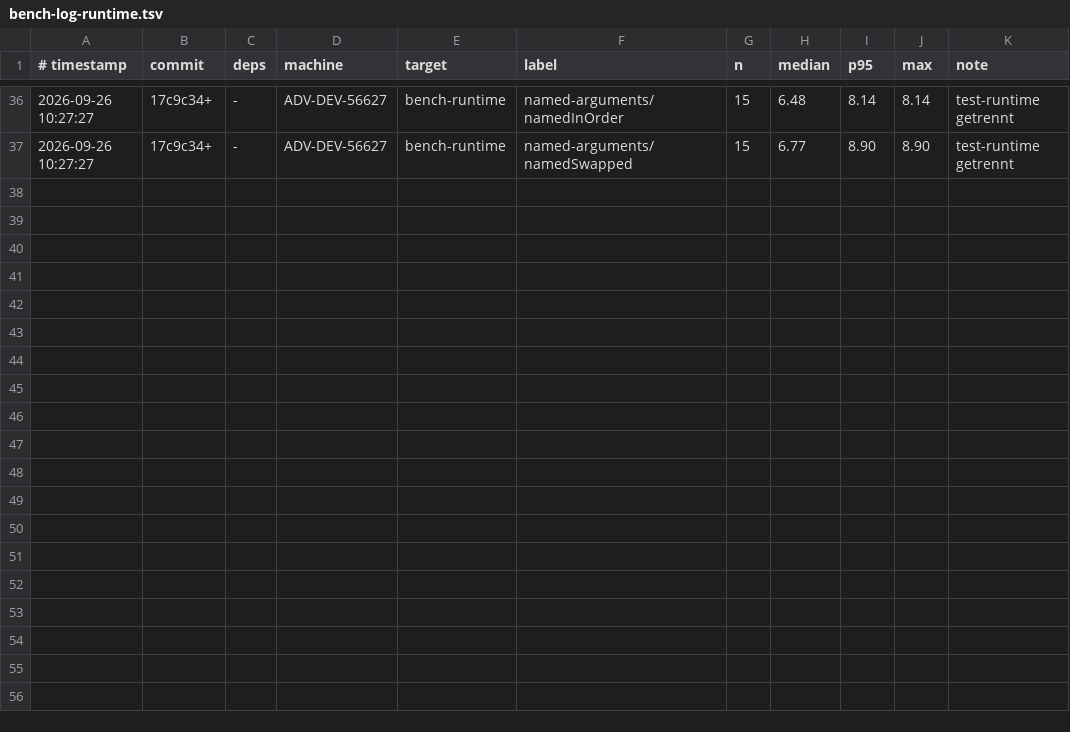
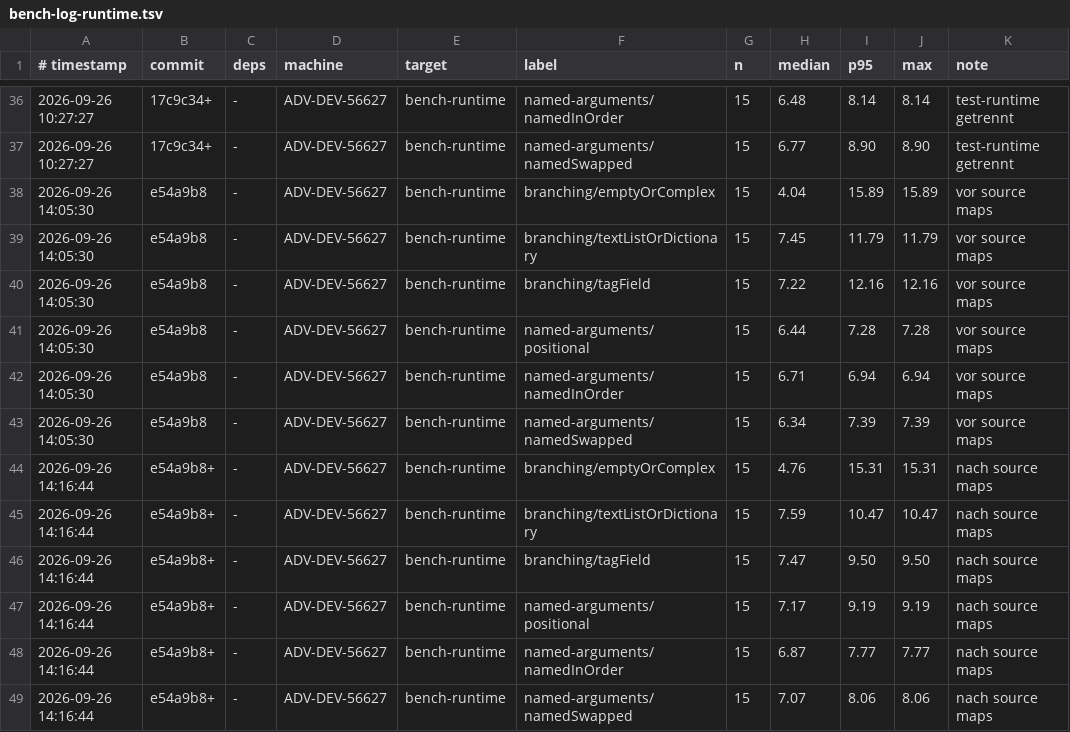
Before and after one commit to JulianXander/jul-compiler, a TSV file: scripts/bench-log-runtime.tsv, drawn as a sheet; only a part is shown, gaps mark what is left out; the diff names each change by its address in the sheet, - before the commit and + after, or states it on an @@ line.

Commit message:
sourcemaps

```diff
--- a/scripts/bench-log-runtime.tsv
+++ b/scripts/bench-log-runtime.tsv
+row 38: 2026-09-26 14:05:30 | e54a9b8 | - | ADV-DEV-56627 | bench-runtime | branching/emptyOrComplex | 15 | 4.04 | 15.89 | 15.89 | vor source maps
+row 39: 2026-09-26 14:05:30 | e54a9b8 | - | ADV-DEV-56627 | bench-runtime | branching/textListOrDictionary | 15 | 7.45 | 11.79 | 11.79 | vor source maps
+row 40: 2026-09-26 14:05:30 | e54a9b8 | - | ADV-DEV-56627 | bench-runtime | branching/tagField | 15 | 7.22 | 12.16 | 12.16 | vor source maps
+row 41: 2026-09-26 14:05:30 | e54a9b8 | - | ADV-DEV-56627 | bench-runtime | named-arguments/positional | 15 | 6.44 | 7.28 | 7.28 | vor source maps
+row 42: 2026-09-26 14:05:30 | e54a9b8 | - | ADV-DEV-56627 | bench-runtime | named-arguments/namedInOrder | 15 | 6.71 | 6.94 | 6.94 | vor source maps
+row 43: 2026-09-26 14:05:30 | e54a9b8 | - | ADV-DEV-56627 | bench-runtime | named-arguments/namedSwapped | 15 | 6.34 | 7.39 | 7.39 | vor source maps
+row 44: 2026-09-26 14:16:44 | e54a9b8+ | - | ADV-DEV-56627 | bench-runtime | branching/emptyOrComplex | 15 | 4.76 | 15.31 | 15.31 | nach source maps
+row 45: 2026-09-26 14:16:44 | e54a9b8+ | - | ADV-DEV-56627 | bench-runtime | branching/textListOrDictionary | 15 | 7.59 | 10.47 | 10.47 | nach source maps
+row 46: 2026-09-26 14:16:44 | e54a9b8+ | - | ADV-DEV-56627 | bench-runtime | branching/tagField | 15 | 7.47 | 9.50 | 9.50 | nach source maps
+row 47: 2026-09-26 14:16:44 | e54a9b8+ | - | ADV-DEV-56627 | bench-runtime | named-arguments/positional | 15 | 7.17 | 9.19 | 9.19 | nach source maps
+row 48: 2026-09-26 14:16:44 | e54a9b8+ | - | ADV-DEV-56627 | bench-runtime | named-arguments/namedInOrder | 15 | 6.87 | 7.77 | 7.77 | nach source maps
+row 49: 2026-09-26 14:16:44 | e54a9b8+ | - | ADV-DEV-56627 | bench-runtime | named-arguments/namedSwapped | 15 | 7.07 | 8.06 | 8.06 | nach source maps
```
Also changed, not shown: 13 other files.
